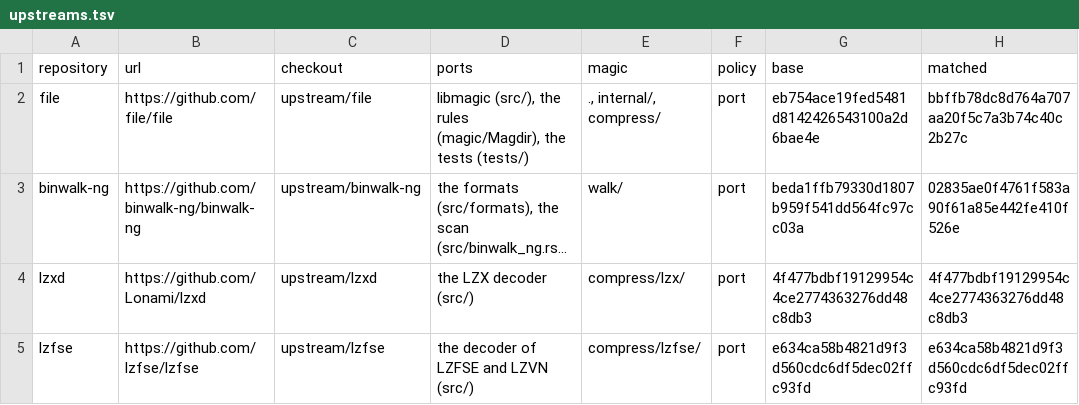
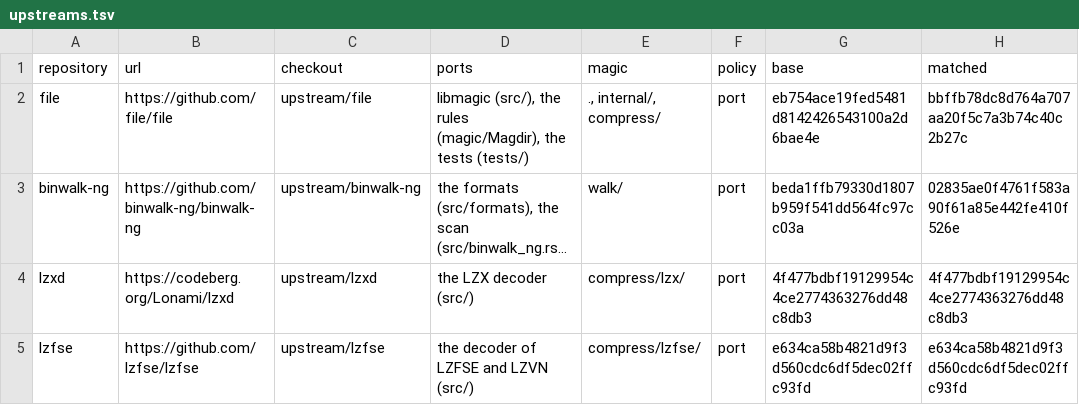
Before and after one commit to xo/magic, a TSV file: docs/upstream/upstreams.tsv, drawn as a sheet; long unchanged cells end in …; the diff names each change by its address in the sheet, - before the commit and + after, or states it on an @@ line.

```diff
--- a/docs/upstream/upstreams.tsv
+++ b/docs/upstream/upstreams.tsv
-B4 (url): https://github.com/Lonami/lzxd
+B4 (url): https://codeberg.org/Lonami/lzxd
```
Also changed, not shown: 5 other files.
